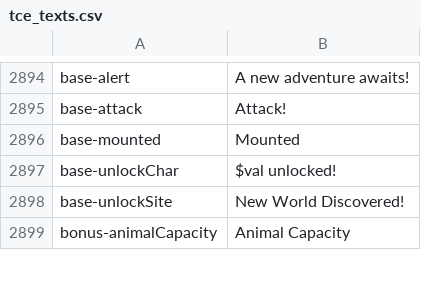
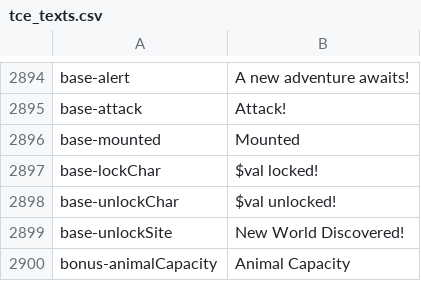
Before and after one commit to Maschinen-Mensch/curiousexpedition, a CSV file: tce_texts.csv, drawn as a sheet; only a part is shown, gaps mark what is left out; the diff names each change by its address in the sheet, - before the commit and + after, or states it on an @@ line.

```diff
--- a/tce_texts.csv
+++ b/tce_texts.csv
+row 2897: base-lockChar | $val locked!
```
Also changed, not shown: 3 other files.
